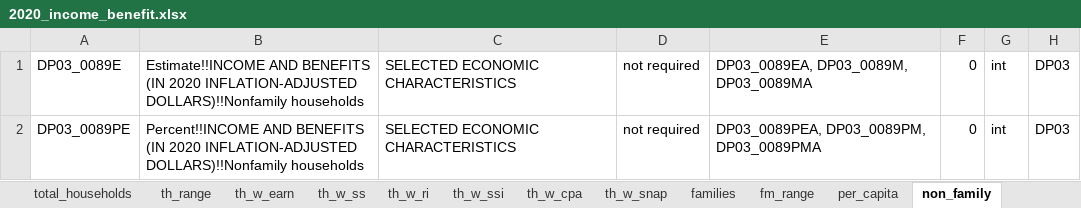
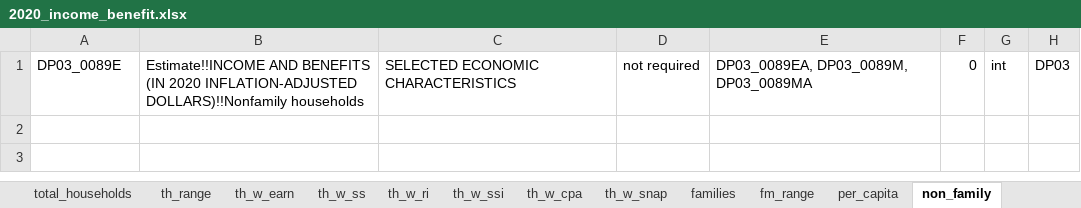
Before and after one commit to derek-cassady/US-county-dashboard, an Excel workbook: 2020_income_benefit.xlsx, sheet non_family, drawn as a sheet; values as stored, in another font and other column widths than the file's, no borders; the diff names each change by its address in the sheet, - before the commit and + after, or states it on an @@ line.

Commit message:
continued work on incomde_benefit API calls good

```diff
--- a/2020_income_benefit.xlsx (sheet non_family)
+++ b/2020_income_benefit.xlsx (sheet non_family)
-row 2: DP03_0089PE | Percent!!INCOME AND BENEFITS (IN 2020 INFLATION-ADJUSTED DOLLARS)!!Nonfamily households | SELECTED ECONOMIC CHARACTERISTICS | not required | DP03_0089PEA, DP03_0089PM, DP03_0089PMA | 0 | int | DP03
```
Also changed, not shown: sheet Title, sheet api_calls, sheet th_w_earn, sheet total_households, sheet families, sheet worker_ft_earn_female, 3 more sheets, 2 other files.
